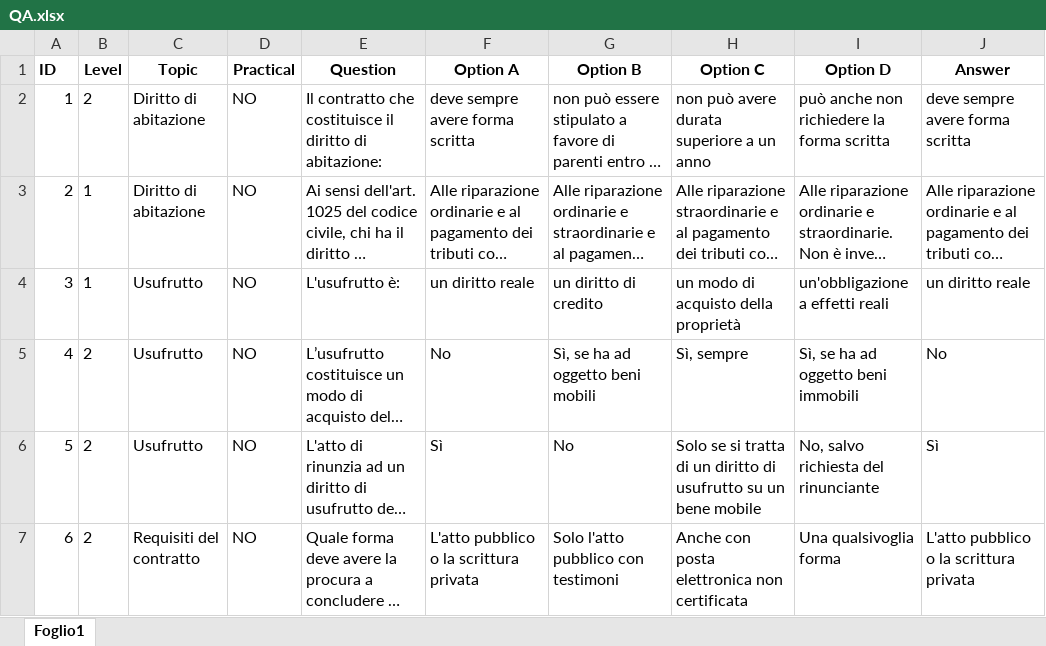
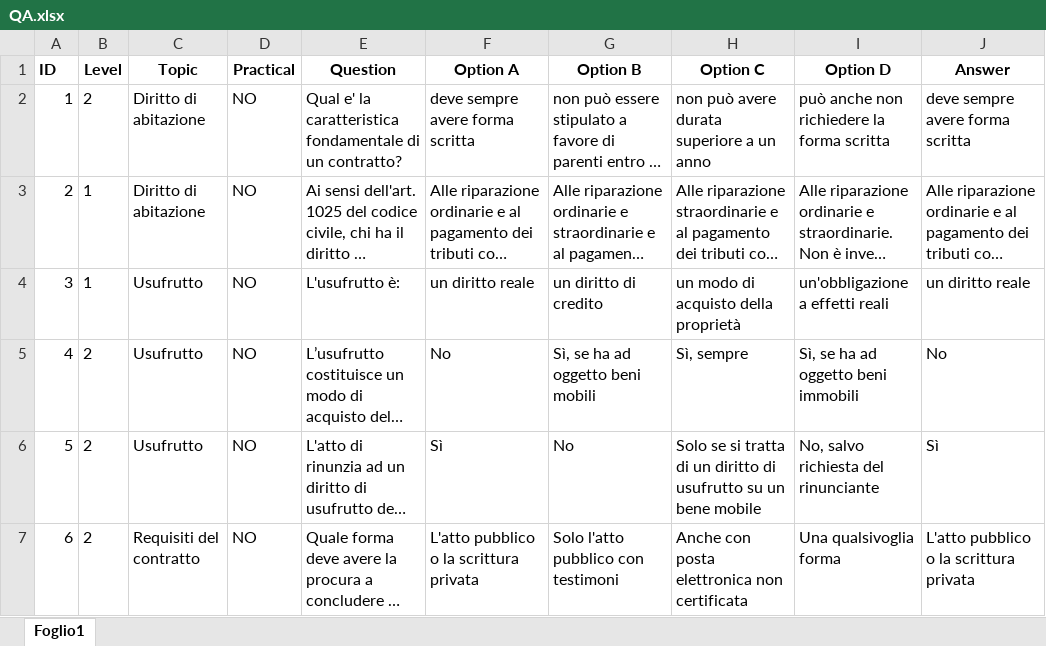
Before and after one commit to Atena-IT/open-arena, an Excel workbook: resources/data/QA.xlsx, sheet Foglio1, drawn as a sheet; only a part is shown; long unchanged cells end in …; values as stored, in another font and other column widths than the file's, no borders; the diff names each change by its address in the sheet, - before the commit and + after, or states it on an @@ line.

```diff
--- a/resources/data/QA.xlsx (sheet Foglio1)
+++ b/resources/data/QA.xlsx (sheet Foglio1)
-E2 (Question): Il contratto che costituisce il diritto di abitazione:
+E2 (Question): Qual e' la caratteristica fondamentale di un contratto?
```
Also changed, not shown: 12 other files.
